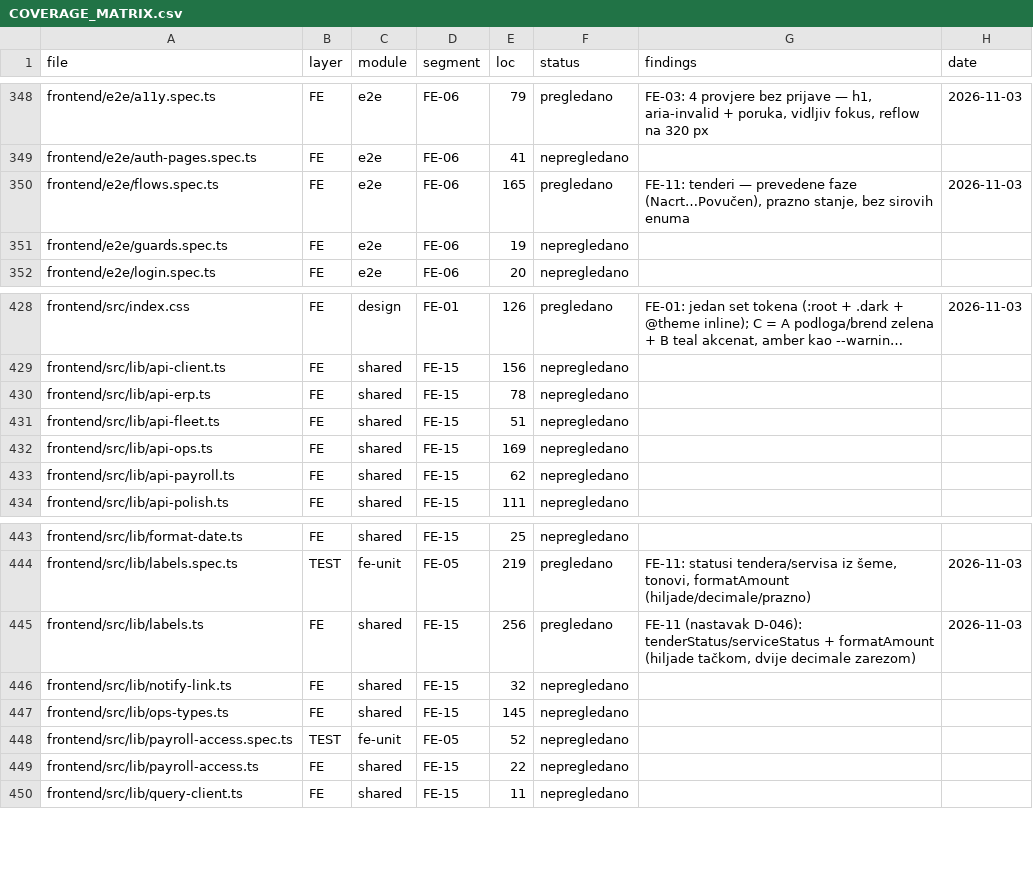
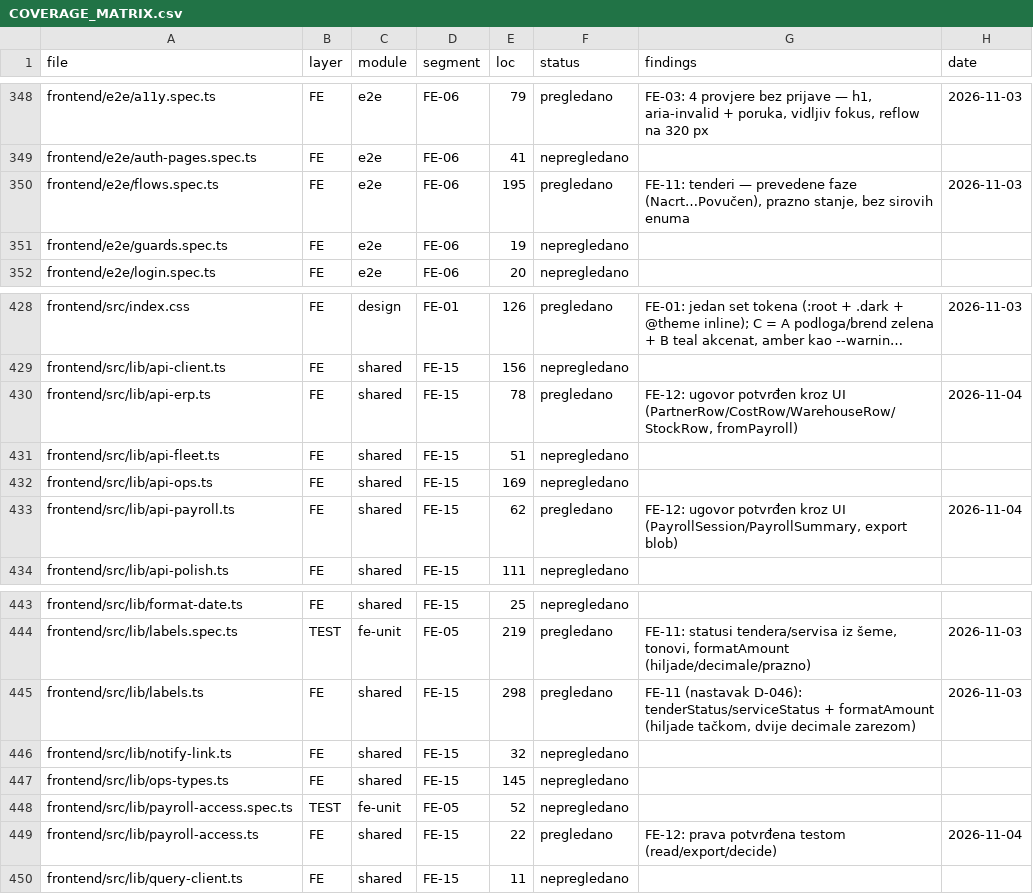
Before and after one commit to mudzy992/gradix, a CSV file: AUDIT/COVERAGE_MATRIX.csv, drawn as a sheet; only a part is shown, gaps mark what is left out; long unchanged cells end in …; the diff covers the shown part only; the diff names each change by its address in the sheet, - before the commit and + after, or states it on an @@ line.

Commit message:
feat(fe): FE-12 — obračun i ERP: sati umjesto minuta, prevedeni enumi, upit po tabu, labele i stanja
Obračun sati (/payroll):
- trajanje i zbroj u satima („8 h“ / „8 h 30 min“), minute ostaju u detalju stavke
- iznosi kroz formatAmount („120.000000“ → „120,00“)
- ton po statusu: APPROVED uspjeh, PENDING upozorenje, REJECTED greška (prije isto)
- caption, skeleton + aria-busy, prazan mjesec sa uputom, trajni role="alert" + retry za listu i zbir
- zaglavlje kolone „Akcije“; zbir vidljiv i supervizoru (upit uz canSeePayroll)
- export: ime obracun-YYYY-MM.xlsx, link u DOM, odgođen revokeObjectURL, onemogućen bez stavki

ERP-lite (/erp):
- upit se šalje samo za aktivan tab (prije sva četiri odmah, i šifarnik materijala)
- prazna stanja po tabu, skeleton, trajni role="alert" + „Pokušaj ponovo“
- prevedeni enumi: kategorija/izvor troška, tip partnera, tip skladišta (D-051)
- dugme za knjiženje lagera „Knjiži“ (bilo „Količina“); sva polja imaju Field labelu
- iznosi troškova kroz formatAmount, brojevi stavki po tabu

Ostalo: lib/labels.ts (5 novih grupa + selektori), i18n bs/en (+ payroll/erp), vitest coverage
ratchet +5 fajlova, docs/DECISIONS.md D-051, docs/CI.md (E2E 26), AUDIT (STATE, FE-12, matrica,
segments.json), scripts/audit/lib.mjs (components/erp/ → FE-12).

Testovi: 22 nova (ukupno 173); linije 92,35 %, grane 91,18 %, funkcije 88,66 %; E2E 24 → 26.

Co-authored-by: arena-agent <297053741+arena-agent@users.noreply.github.com>

```diff
--- a/AUDIT/COVERAGE_MATRIX.csv
+++ b/AUDIT/COVERAGE_MATRIX.csv
-E350 (loc): 165
+E350 (loc): 195
-F430 (status): nepregledano
+F430 (status): pregledano
-G430 (findings): (empty)
+G430 (findings): FE-12: ugovor potvrđen kroz UI (PartnerRow/CostRow/WarehouseRow/StockRow, fromPayroll)
-H430 (date): (empty)
+H430 (date): 2026-11-04
-F433 (status): nepregledano
+F433 (status): pregledano
-G433 (findings): (empty)
+G433 (findings): FE-12: ugovor potvrđen kroz UI (PayrollSession/PayrollSummary, export blob)
-H433 (date): (empty)
+H433 (date): 2026-11-04
-E445 (loc): 256
+E445 (loc): 298
-F449 (status): nepregledano
+F449 (status): pregledano
-G449 (findings): (empty)
+G449 (findings): FE-12: prava potvrđena testom (read/export/decide)
-H449 (date): (empty)
+H449 (date): 2026-11-04
```
Also changed, not shown: 2 added rows and 44 edited cells elsewhere in this file, 22 other files.
